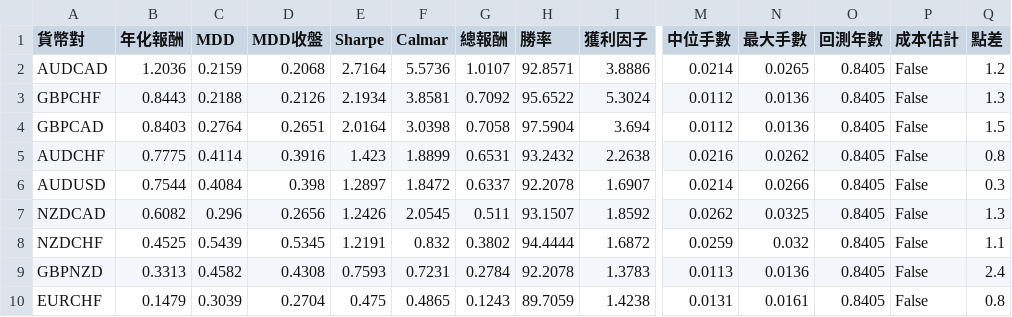
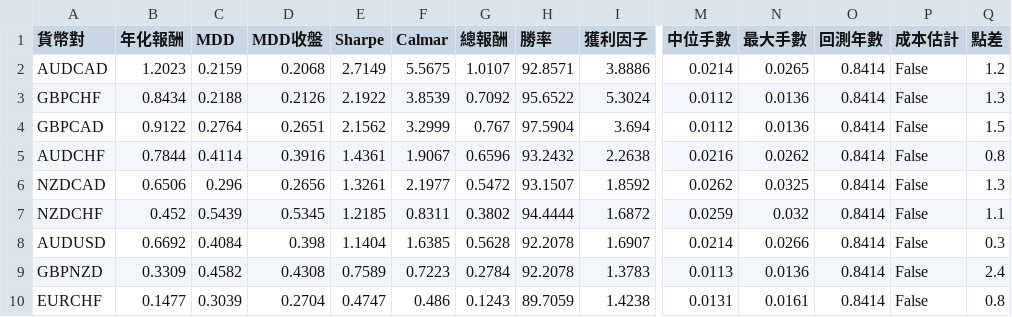
Before and after one commit to evan7646-cloud/bollinger_meanreversion_equities, a CSV file: docs/fx_top8_performance.csv, drawn as a sheet; only a part is shown, gaps mark what is left out; removed rows and columns are numbered as before the commit, all else as after; rows hold the shown columns only; the diff covers the shown part only; the diff names each change by its address in the sheet, - before the commit and + after, or states it on an @@ line.

```diff
--- a/docs/fx_top8_performance.csv
+++ b/docs/fx_top8_performance.csv
-B2 (年化報酬): 1.2036
+B2 (年化報酬): 1.2023
-E2 (Sharpe): 2.7164
+E2 (Sharpe): 2.7149
-F2 (Calmar): 5.5736
+F2 (Calmar): 5.5675
-O2:O5 (回測年數): 0.8405
+O2:O5 (回測年數): 0.8414
-B3 (年化報酬): 0.8443
+B3 (年化報酬): 0.8434
-E3 (Sharpe): 2.1934
+E3 (Sharpe): 2.1922
-F3 (Calmar): 3.8581
+F3 (Calmar): 3.8539
-B4 (年化報酬): 0.8403
+B4 (年化報酬): 0.9122
-E4 (Sharpe): 2.0164
+E4 (Sharpe): 2.1562
-F4 (Calmar): 3.0398
+F4 (Calmar): 3.2999
-G4 (總報酬): 0.7058
+G4 (總報酬): 0.767
-B5 (年化報酬): 0.7775
+B5 (年化報酬): 0.7844
-E5 (Sharpe): 1.423
+E5 (Sharpe): 1.4361
-F5 (Calmar): 1.8899
+F5 (Calmar): 1.9067
-G5 (總報酬): 0.6531
+G5 (總報酬): 0.6596
-row 6: AUDUSD | 0.7544 | 0.4084 | 0.398 | 1.2897 | 1.8472 | 0.6337 | 92.2078 | 1.6907 | 0.0214 | 0.0266 | 0.8405 | False | 0.3
-B6 (年化報酬): 0.6082
+B6 (年化報酬): 0.6506
-E6 (Sharpe): 1.2426
+E6 (Sharpe): 1.3261
-F6 (Calmar): 2.0545
+F6 (Calmar): 2.1977
-G6 (總報酬): 0.511
+G6 (總報酬): 0.5472
-O6:O7 (回測年數): 0.8405
+O6:O7 (回測年數): 0.8414
-B7 (年化報酬): 0.4525
+B7 (年化報酬): 0.452
-E7 (Sharpe): 1.2191
+E7 (Sharpe): 1.2185
-F7 (Calmar): 0.832
+F7 (Calmar): 0.8311
+row 8: AUDUSD | 0.6692 | 0.4084 | 0.398 | 1.1404 | 1.6385 | 0.5628 | 92.2078 | 1.6907 | 0.0214 | 0.0266 | 0.8414 | False | 0.3
-B9 (年化報酬): 0.3313
+B9 (年化報酬): 0.3309
-E9 (Sharpe): 0.7593
+E9 (Sharpe): 0.7589
-F9 (Calmar): 0.7231
+F9 (Calmar): 0.7223
-O9:O10 (回測年數): 0.8405
+O9:O10 (回測年數): 0.8414
-B10 (年化報酬): 0.1479
+B10 (年化報酬): 0.1477
-E10 (Sharpe): 0.475
+E10 (Sharpe): 0.4747
-F10 (Calmar): 0.4865
+F10 (Calmar): 0.486
```
Also changed, not shown: 19 edited cells elsewhere in this file, 2 other files.
